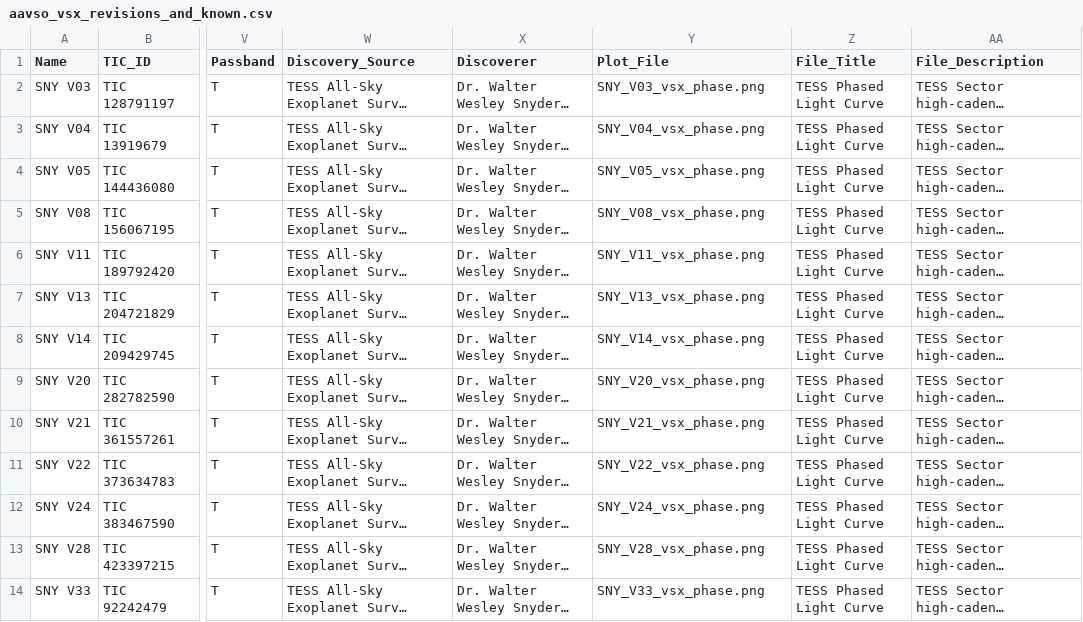
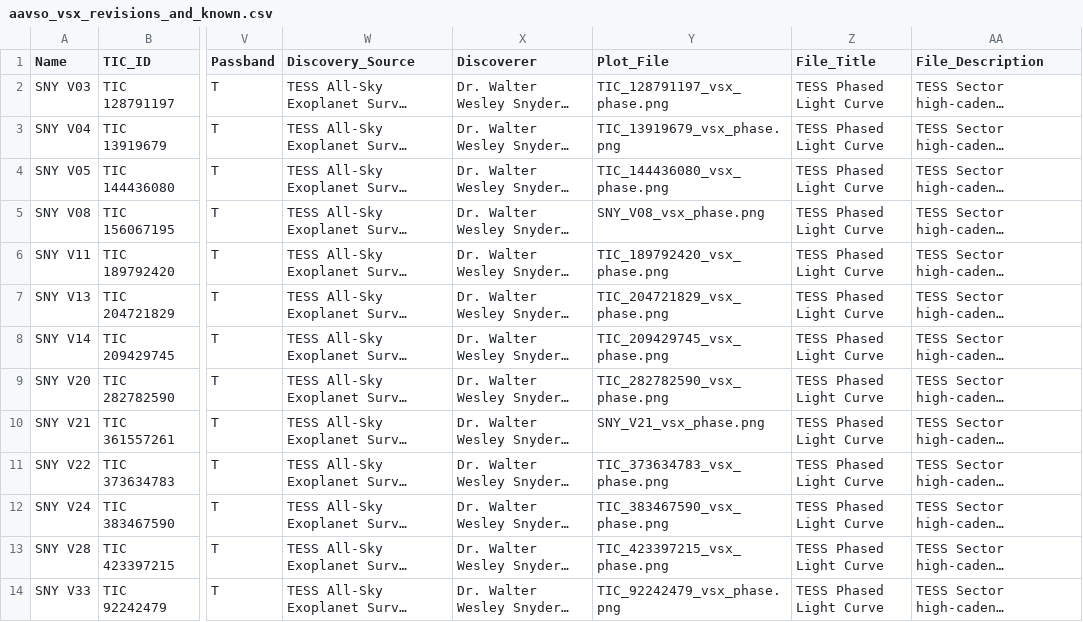
Before and after one commit to Dartellum/exoplanet-hunter, a CSV file: binary_submissions/aavso_vsx_revisions_and_known.csv, drawn as a sheet; only a part is shown, gaps mark what is left out; long unchanged cells end in …; the diff names each change by its address in the sheet, - before the commit and + after, or states it on an @@ line.

Commit message:
Update revision plot references to TIC naming in plots_revisions

```diff
--- a/binary_submissions/aavso_vsx_revisions_and_known.csv
+++ b/binary_submissions/aavso_vsx_revisions_and_known.csv
-Y2 (Plot_File): SNY_V03_vsx_phase.png
+Y2 (Plot_File): TIC_128791197_vsx_phase.png
-Y3 (Plot_File): SNY_V04_vsx_phase.png
+Y3 (Plot_File): TIC_13919679_vsx_phase.png
-Y4 (Plot_File): SNY_V05_vsx_phase.png
+Y4 (Plot_File): TIC_144436080_vsx_phase.png
-Y6 (Plot_File): SNY_V11_vsx_phase.png
+Y6 (Plot_File): TIC_189792420_vsx_phase.png
-Y7 (Plot_File): SNY_V13_vsx_phase.png
+Y7 (Plot_File): TIC_204721829_vsx_phase.png
-Y8 (Plot_File): SNY_V14_vsx_phase.png
+Y8 (Plot_File): TIC_209429745_vsx_phase.png
-Y9 (Plot_File): SNY_V20_vsx_phase.png
+Y9 (Plot_File): TIC_282782590_vsx_phase.png
-Y11 (Plot_File): SNY_V22_vsx_phase.png
+Y11 (Plot_File): TIC_373634783_vsx_phase.png
-Y12 (Plot_File): SNY_V24_vsx_phase.png
+Y12 (Plot_File): TIC_383467590_vsx_phase.png
-Y13 (Plot_File): SNY_V28_vsx_phase.png
+Y13 (Plot_File): TIC_423397215_vsx_phase.png
-Y14 (Plot_File): SNY_V33_vsx_phase.png
+Y14 (Plot_File): TIC_92242479_vsx_phase.png
```
